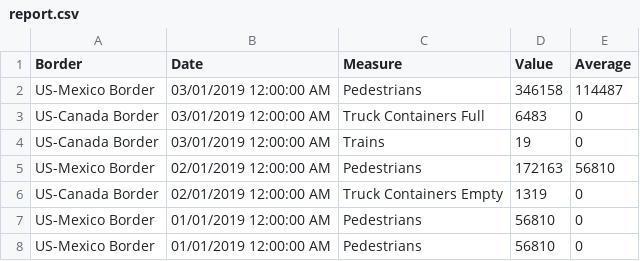
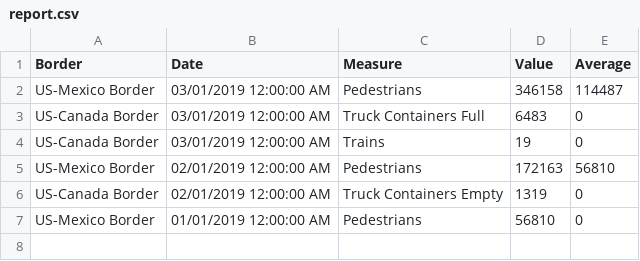
Before and after one commit to hana1689/Insight_BCA_Challenge, a CSV file: output/report.csv, drawn as a sheet; the diff names each change by its address in the sheet, - before the commit and + after, or states it on an @@ line.

Commit message:
output file

```diff
--- a/output/report.csv
+++ b/output/report.csv
-row 8: US-Mexico Border | 01/01/2019 12:00:00 AM | Pedestrians | 56810 | 0
```
